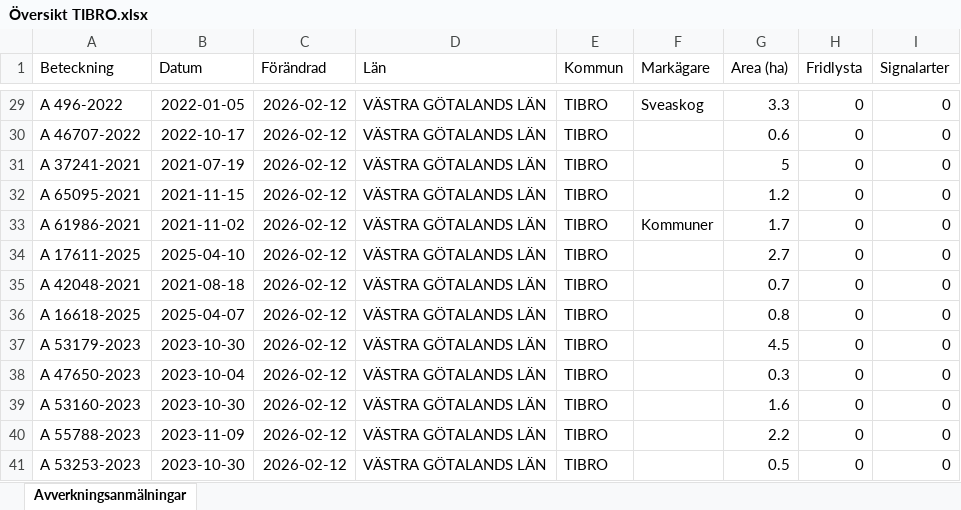
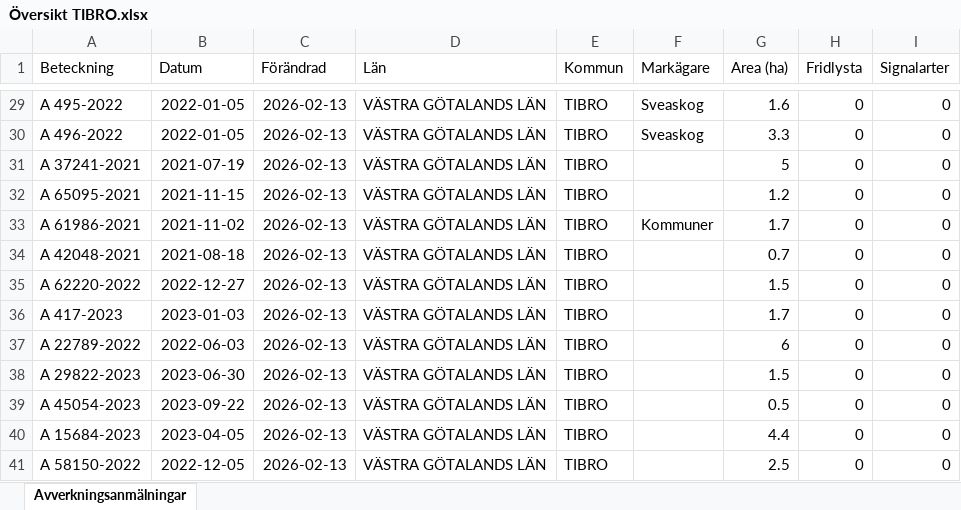
Before and after one commit to klasma/Logging_1472, an Excel workbook: Översikt TIBRO.xlsx, sheet Avverkningsanmälningar, drawn as a sheet; only a part is shown, gaps mark what is left out; values as stored, in another font and other column widths than the file's, no borders; the diff covers the shown part only; the diff names each change by its address in the sheet, - before the commit and + after, or states it on an @@ line.

```diff
--- a/Översikt TIBRO.xlsx (sheet Avverkningsanmälningar)
+++ b/Översikt TIBRO.xlsx (sheet Avverkningsanmälningar)
-A29 (Beteckning): A 496-2022
+A29 (Beteckning): A 495-2022
-C29:C41 (Förändrad): 2026-02-12
+C29:C41 (Förändrad): 2026-02-13
-G29 (Area (ha)): 3.3
+G29 (Area (ha)): 1.6
-A30 (Beteckning): A 46707-2022
+A30 (Beteckning): A 496-2022
-B30 (Datum): 2022-10-17
+B30 (Datum): 2022-01-05
-F30 (Markägare): (empty)
+F30 (Markägare): Sveaskog
-G30 (Area (ha)): 0.6
+G30 (Area (ha)): 3.3
-A34 (Beteckning): A 17611-2025
+A34 (Beteckning): A 42048-2021
-B34 (Datum): 2025-04-10
+B34 (Datum): 2021-08-18
-G34 (Area (ha)): 2.7
+G34 (Area (ha)): 0.7
-A35 (Beteckning): A 42048-2021
+A35 (Beteckning): A 62220-2022
-B35 (Datum): 2021-08-18
+B35 (Datum): 2022-12-27
-G35 (Area (ha)): 0.7
+G35 (Area (ha)): 1.5
-A36 (Beteckning): A 16618-2025
+A36 (Beteckning): A 417-2023
-B36 (Datum): 2025-04-07
+B36 (Datum): 2023-01-03
-G36 (Area (ha)): 0.8
+G36 (Area (ha)): 1.7
-A37 (Beteckning): A 53179-2023
+A37 (Beteckning): A 22789-2022
-B37 (Datum): 2023-10-30
+B37 (Datum): 2022-06-03
-G37 (Area (ha)): 4.5
+G37 (Area (ha)): 6
-A38 (Beteckning): A 47650-2023
+A38 (Beteckning): A 29822-2023
-B38 (Datum): 2023-10-04
+B38 (Datum): 2023-06-30
-G38 (Area (ha)): 0.3
+G38 (Area (ha)): 1.5
-A39 (Beteckning): A 53160-2023
+A39 (Beteckning): A 45054-2023
-B39 (Datum): 2023-10-30
+B39 (Datum): 2023-09-22
-G39 (Area (ha)): 1.6
+G39 (Area (ha)): 0.5
-A40 (Beteckning): A 55788-2023
+A40 (Beteckning): A 15684-2023
-B40 (Datum): 2023-11-09
+B40 (Datum): 2023-04-05
-G40 (Area (ha)): 2.2
+G40 (Area (ha)): 4.4
-A41 (Beteckning): A 53253-2023
+A41 (Beteckning): A 58150-2022
-B41 (Datum): 2023-10-30
+B41 (Datum): 2022-12-05
-G41 (Area (ha)): 0.5
+G41 (Area (ha)): 2.5
```
Also changed, not shown: 539 edited cells elsewhere in this sheet, artfynd/A 2764-2023 artfynd.xlsx, artfynd/A 29724-2022 artfynd.xlsx, 17 other files.
